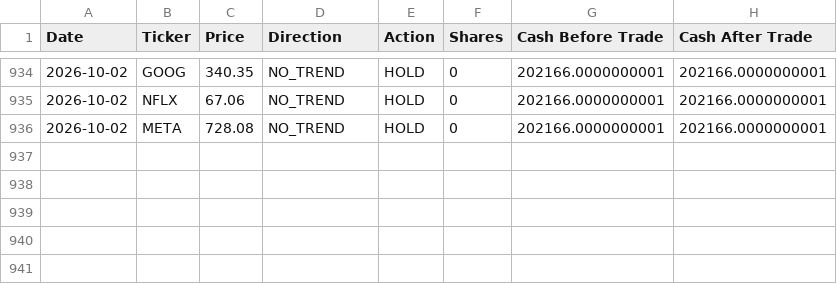
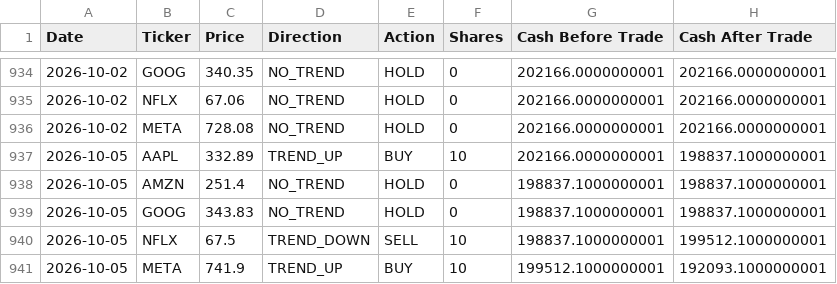
Before and after one commit to dr-cagri-tanriover/FAANG-Robotrader, a CSV file: data/Brave_Beth.csv, drawn as a sheet; only a part is shown, gaps mark what is left out.

```diff
--- a/data/Brave_Beth.csv
+++ b/data/Brave_Beth.csv
@@ -936 +936,6 @@ Date,Ticker,Price,Direction,Action,Shares,Cash Before Trade,Cash After Trade
 2026-10-02,META,728.08,NO_TREND,HOLD,0,202166.0000000001,202166.0000000001
+2026-10-05,AAPL,332.89,TREND_UP,BUY,10,202166.0000000001,198837.1000000001
+2026-10-05,AMZN,251.4,NO_TREND,HOLD,0,198837.1000000001,198837.1000000001
+2026-10-05,GOOG,343.83,NO_TREND,HOLD,0,198837.1000000001,198837.1000000001
+2026-10-05,NFLX,67.5,TREND_DOWN,SELL,10,198837.1000000001,199512.1000000001
+2026-10-05,META,741.9,TREND_UP,BUY,10,199512.1000000001,192093.1000000001
```
Also changed, not shown: data/Optimal_Owen.csv, data/Random_Randy.csv, 1 other file.
